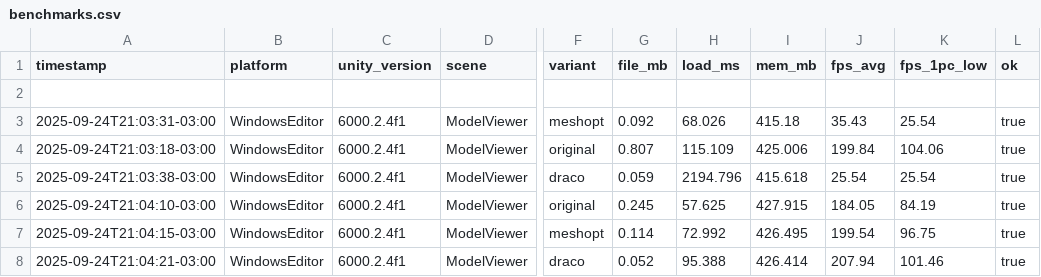
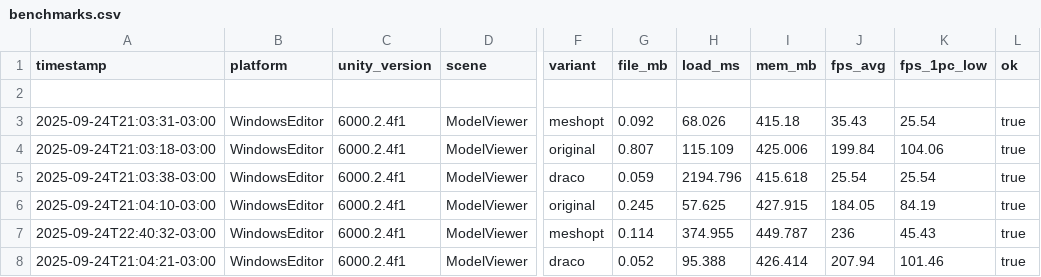
Before and after one commit to waands/PolyDiet, a CSV file: Benchmarks/benchmarks.csv, drawn as a sheet; only a part is shown, gaps mark what is left out; the diff names each change by its address in the sheet, - before the commit and + after, or states it on an @@ line.

Commit message:
- Adiciona métodos públicos na classe Metrics para obter diretórios de saída e caminhos de CSV. - Atualiza benchmarks.csv com novos dados de desempenho, incluindo tempos de carregamento e FPS para diferentes variantes de modelos.

```diff
--- a/Benchmarks/benchmarks.csv
+++ b/Benchmarks/benchmarks.csv
-A7 (timestamp): 2025-09-24T21:04:15-03:00
+A7 (timestamp): 2025-09-24T22:40:32-03:00
-H7 (load_ms): 72.992
+H7 (load_ms): 374.955
-I7 (mem_mb): 426.495
+I7 (mem_mb): 449.787
-J7 (fps_avg): 199.54
+J7 (fps_avg): 236
-K7 (fps_1pc_low): 96.75
+K7 (fps_1pc_low): 45.43
```
Also changed, not shown: 19 other files.
